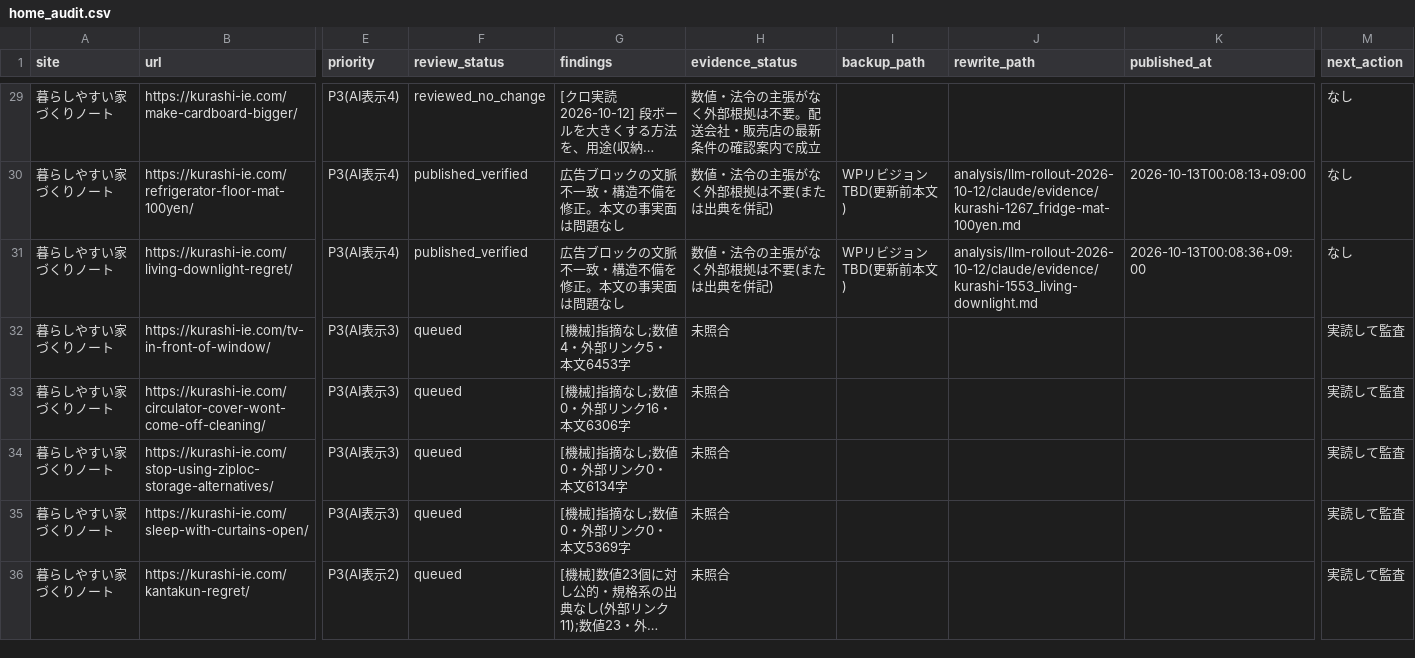
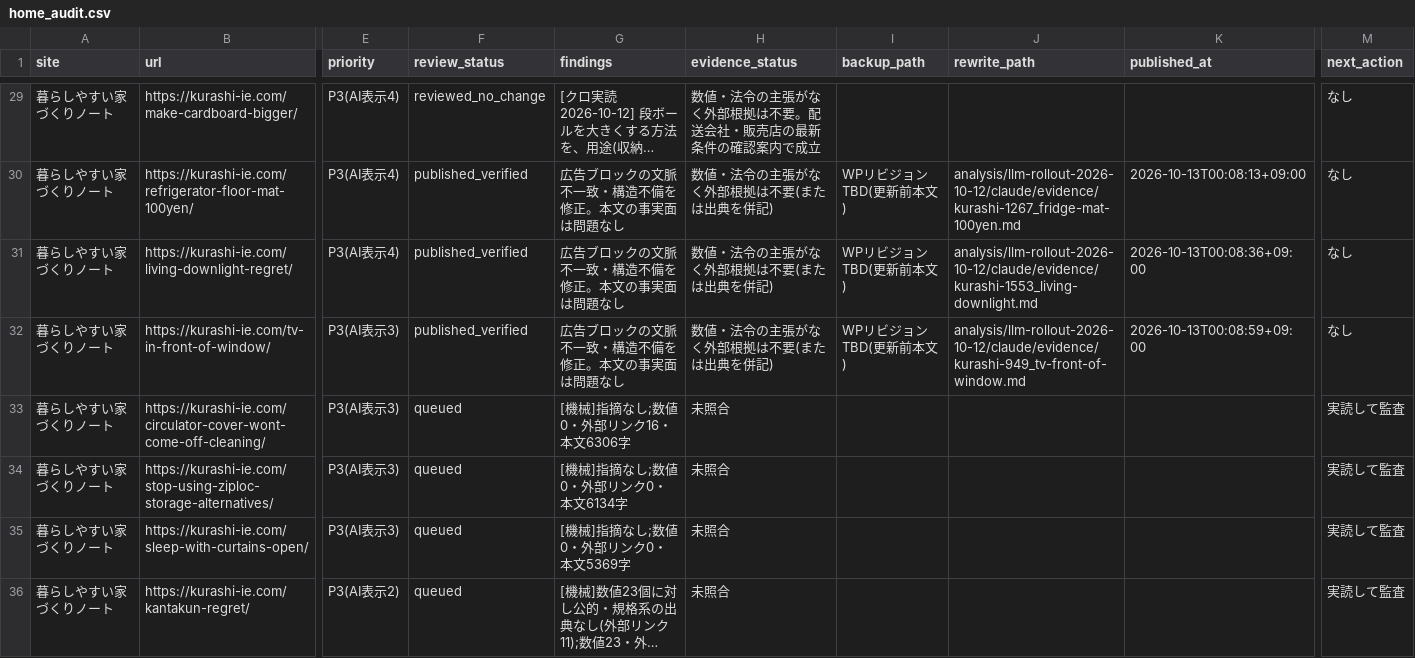
Before and after one commit to ebimayo5/unified-article-app, a CSV file: analysis/llm-rollout-2026-10-12/claude/home_audit.csv, drawn as a sheet; only a part is shown, gaps mark what is left out; long unchanged cells end in …; the diff names each change by its address in the sheet, - before the commit and + after, or states it on an @@ line.

```diff
--- a/analysis/llm-rollout-2026-10-12/claude/home_audit.csv
+++ b/analysis/llm-rollout-2026-10-12/claude/home_audit.csv
-F32 (review_status): queued
+F32 (review_status): published_verified
-G32 (findings): [機械]指摘なし;数値4・外部リンク5・本文6453字
+G32 (findings): 広告ブロックの文脈不一致・構造不備を修正。本文の事実面は問題なし
-H32 (evidence_status): 未照合
+H32 (evidence_status): 数値・法令の主張がなく外部根拠は不要(または出典を併記)
-I32 (backup_path): (empty)
+I32 (backup_path): WPリビジョンTBD(更新前本文)
-J32 (rewrite_path): (empty)
+J32 (rewrite_path): analysis/llm-rollout-2026-10-12/claude/evidence/kurashi-949_tv-front-of-window.md
-K32 (published_at): (empty)
+K32 (published_at): 2026-10-13T00:08:59+09:00
-M32 (next_action): 実読して監査
+M32 (next_action): なし
```
Also changed, not shown: 1 other file.
